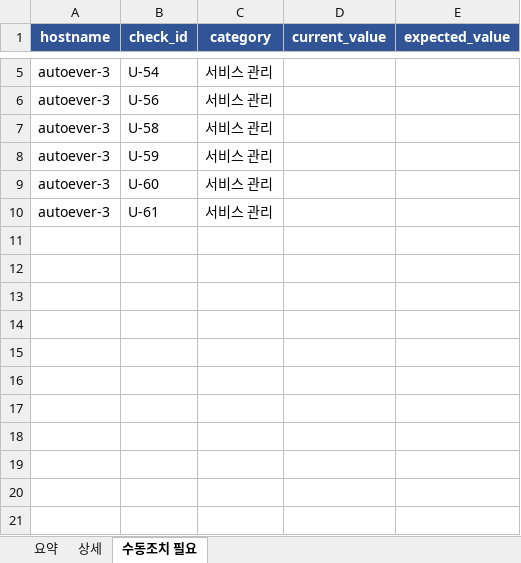
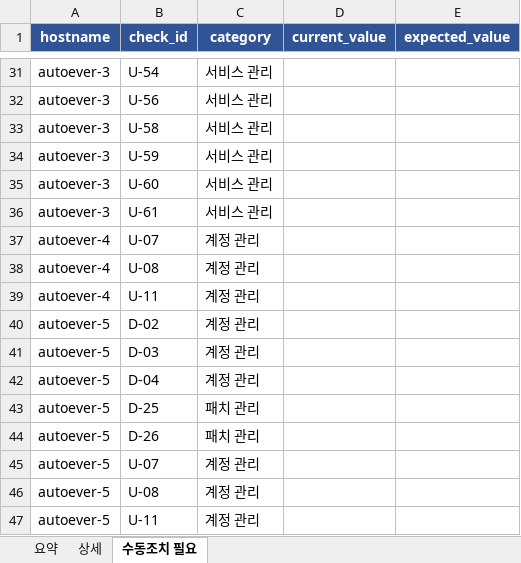
Before and after one commit to protruser/autoever-project1-system-automation, an Excel workbook: Ansible/audit_reports/report.xlsx, sheet 수동조치 필요, drawn as a sheet; only a part is shown, gaps mark what is left out; values as stored, in another font and other column widths than the file's, no borders; the diff covers the shown part only; the diff names each change by its address in the sheet, - before the commit and + after, or states it on an @@ line.

```diff
--- a/Ansible/audit_reports/report.xlsx (sheet 수동조치 필요)
+++ b/Ansible/audit_reports/report.xlsx (sheet 수동조치 필요)
+row 37: autoever-4 | U-07 | 계정 관리
+row 38: autoever-4 | U-08 | 계정 관리
+row 39: autoever-4 | U-11 | 계정 관리
+row 40: autoever-5 | D-02 | 계정 관리
+row 41: autoever-5 | D-03 | 계정 관리
+row 42: autoever-5 | D-04 | 계정 관리
+row 43: autoever-5 | D-25 | 패치 관리
+row 44: autoever-5 | D-26 | 패치 관리
+row 45: autoever-5 | U-07 | 계정 관리
+row 46: autoever-5 | U-08 | 계정 관리
+row 47: autoever-5 | U-11 | 계정 관리
```
Also changed, not shown: 26 added rows elsewhere in this sheet, sheet 상세, sheet 요약, 37 other files.
